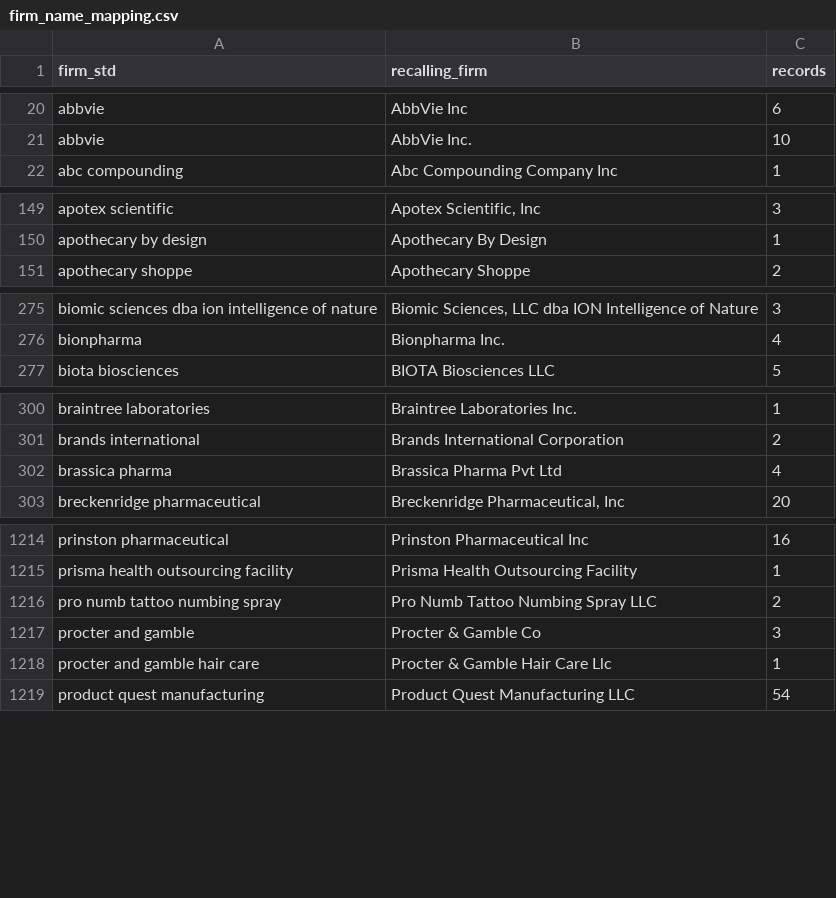
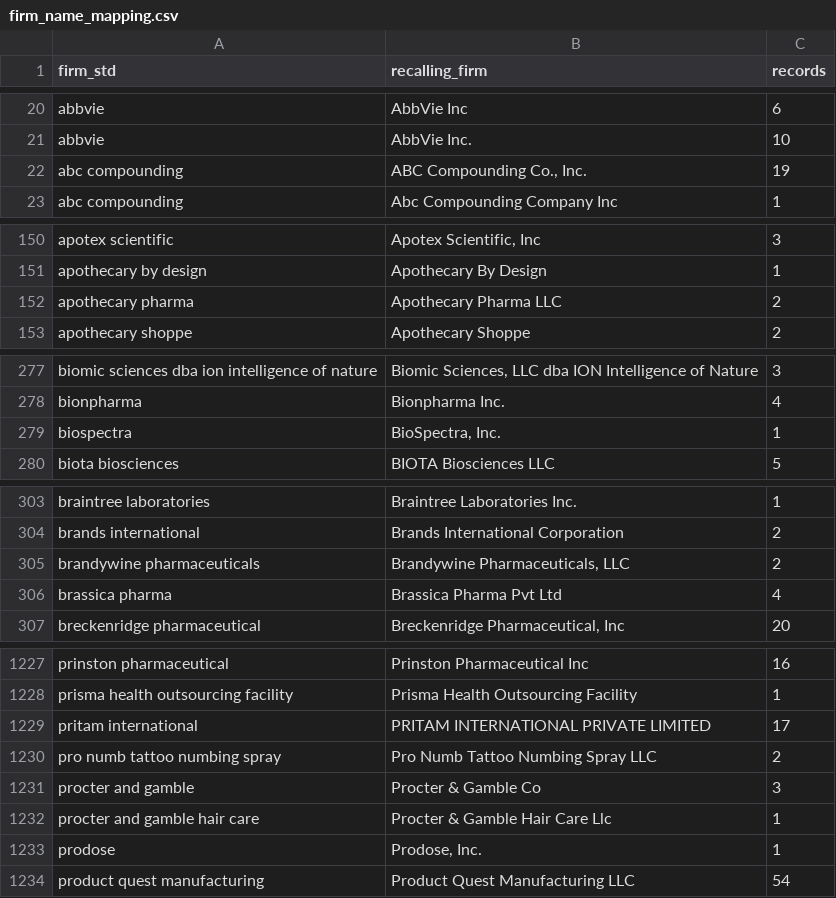
Before and after one commit to CMurogo/Drug-recall-early-warning-project, a CSV file: outputs/firm_name_mapping.csv, drawn as a sheet; only a part is shown, gaps mark what is left out; the diff covers the shown part only.

```diff
--- a/outputs/firm_name_mapping.csv
+++ b/outputs/firm_name_mapping.csv
@@ -21,2 +21,3 @@ abbvie,AbbVie Inc,6
 abbvie,AbbVie Inc.,10
+abc compounding,"ABC Compounding Co., Inc.",19
 abc compounding,Abc Compounding Company Inc,1
@@ -150,2 +151,3 @@ apotex scientific,"Apotex Scientific, Inc",3
 apothecary by design,Apothecary By Design,1
+apothecary pharma,Apothecary Pharma LLC,2
 apothecary shoppe,Apothecary Shoppe,2
@@ -276,2 +278,3 @@ biomic sciences dba ion intelligence of nature,"Biomic Sciences, LLC dba ION Int
 bionpharma,Bionpharma Inc.,4
+biospectra,"BioSpectra, Inc.",1
 biota biosciences,BIOTA Biosciences LLC,5
@@ -301,2 +304,3 @@ braintree laboratories,Braintree Laboratories Inc.,1
 brands international,Brands International Corporation,2
+brandywine pharmaceuticals,"Brandywine Pharmaceuticals, LLC",2
 brassica pharma,Brassica Pharma Pvt Ltd,4
@@ -1215,2 +1228,3 @@ prinston pharmaceutical,Prinston Pharmaceutical Inc,16
 prisma health outsourcing facility,Prisma Health Outsourcing Facility,1
+pritam international,PRITAM INTERNATIONAL PRIVATE LIMITED,17
 pro numb tattoo numbing spray,Pro Numb Tattoo Numbing Spray LLC,2
@@ -1218,2 +1232,3 @@ procter and gamble,Procter & Gamble Co,3
 procter and gamble hair care,Procter & Gamble Hair Care Llc,1
+prodose,"Prodose, Inc.",1
 product quest manufacturing,Product Quest Manufacturing LLC,54
```
Also changed, not shown: 12 added rows and 20 edited cells elsewhere in this file, outputs/assistant_evaluation.csv, outputs/project_evaluation.csv, 14 other files.
